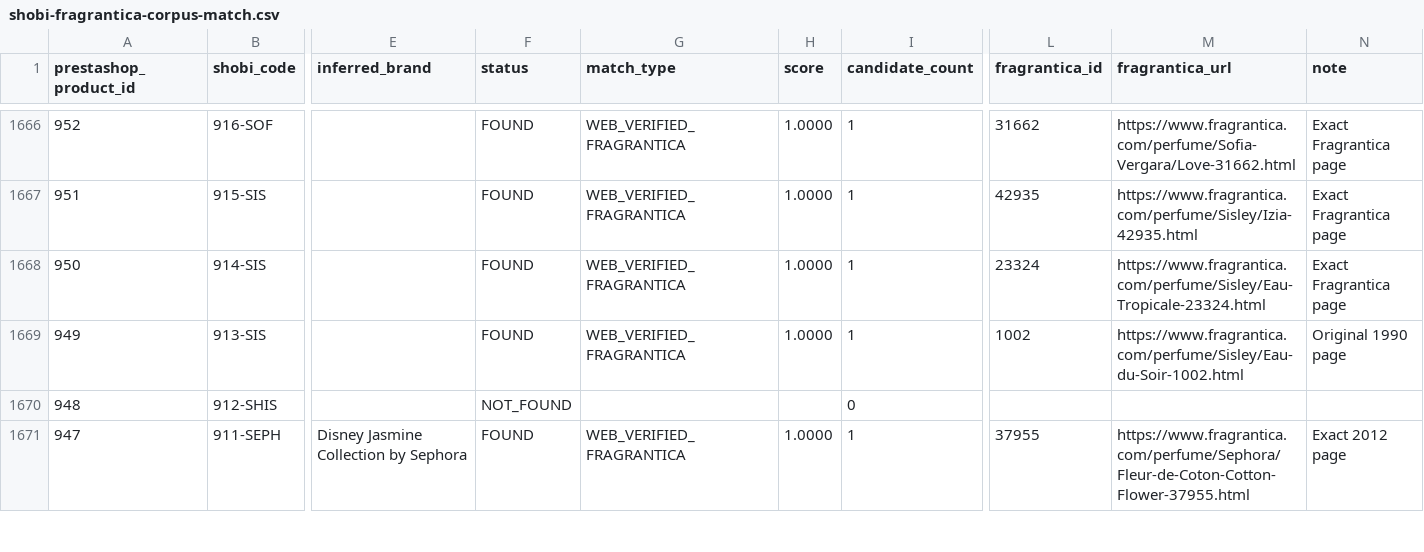
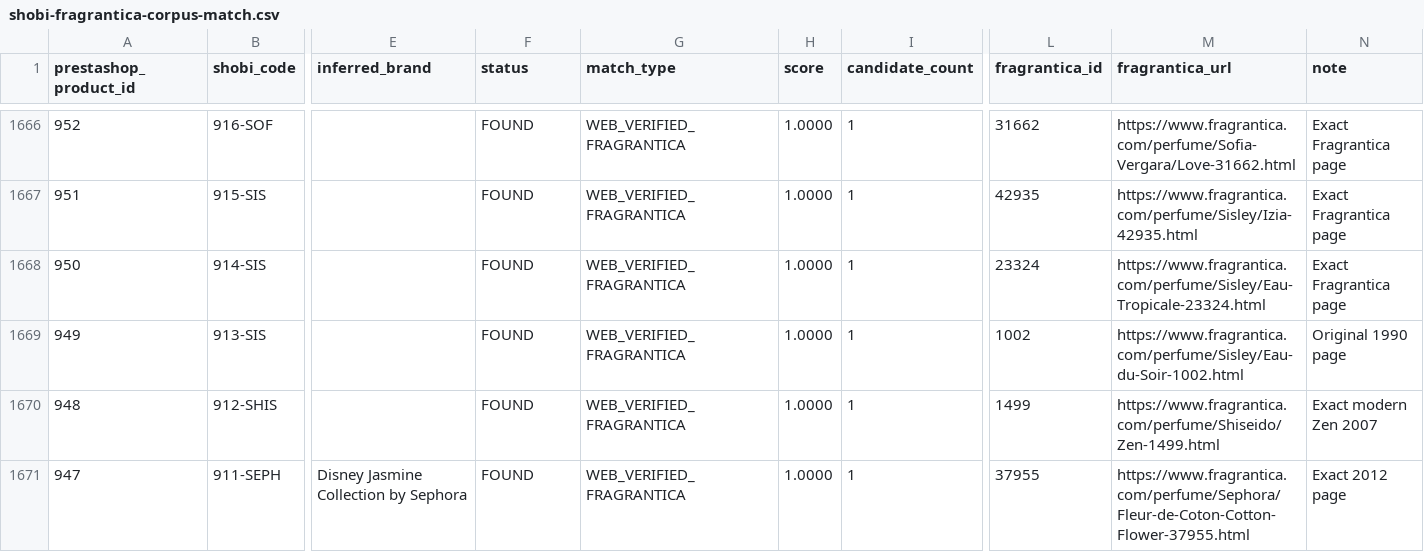
Before and after one commit to MarvvRed/Shobi_Inspiration, a CSV file: fragrantica-scraper-archive/corpus-match/shobi-fragrantica-corpus-match.csv, drawn as a sheet; only a part is shown, gaps mark what is left out; the diff covers the shown part only; the diff names each change by its address in the sheet, - before the commit and + after, or states it on an @@ line.

```diff
--- a/fragrantica-scraper-archive/corpus-match/shobi-fragrantica-corpus-match.csv
+++ b/fragrantica-scraper-archive/corpus-match/shobi-fragrantica-corpus-match.csv
-F1670 (status): NOT_FOUND
+F1670 (status): FOUND
-G1670 (match_type): (empty)
+G1670 (match_type): WEB_VERIFIED_FRAGRANTICA
-H1670 (score): (empty)
+H1670 (score): 1.0000
-I1670 (candidate_count): 0
+I1670 (candidate_count): 1
-L1670 (fragrantica_id): (empty)
+L1670 (fragrantica_id): 1499
-M1670 (fragrantica_url): (empty)
+M1670 (fragrantica_url): https://www.fragrantica.com/perfume/Shiseido/Zen-1499.html
-N1670 (note): (empty)
+N1670 (note): Exact modern Zen 2007
```
Also changed, not shown: 161 edited cells elsewhere in this file, fragrantica-scraper-archive/corpus-match/unmatched.csv, 4 other files.
